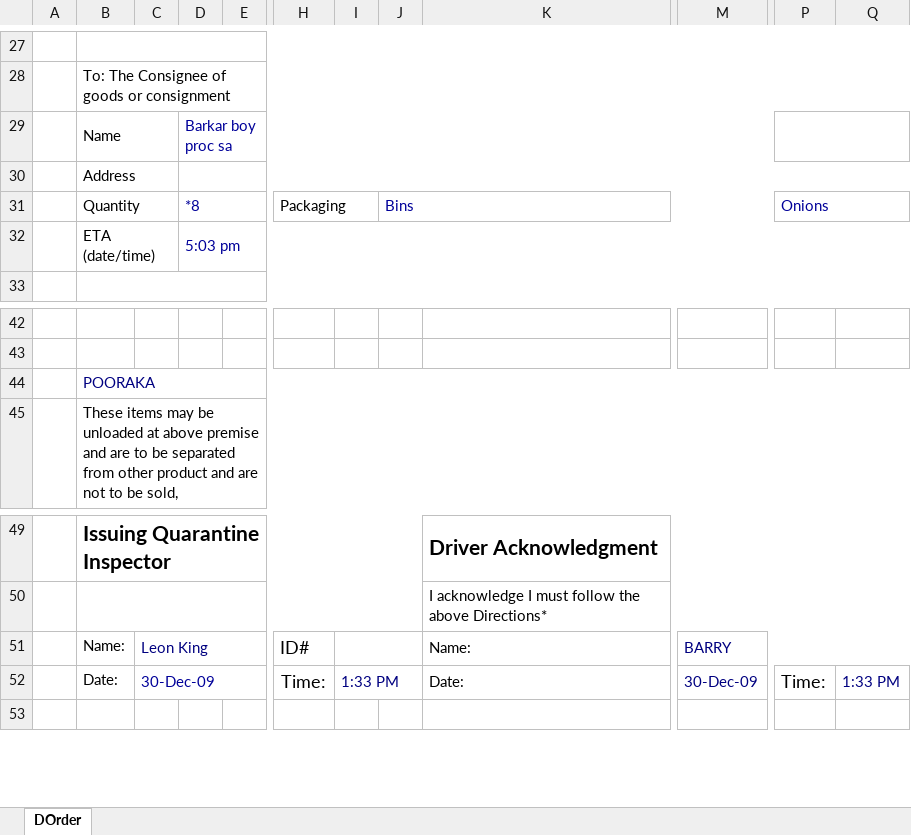
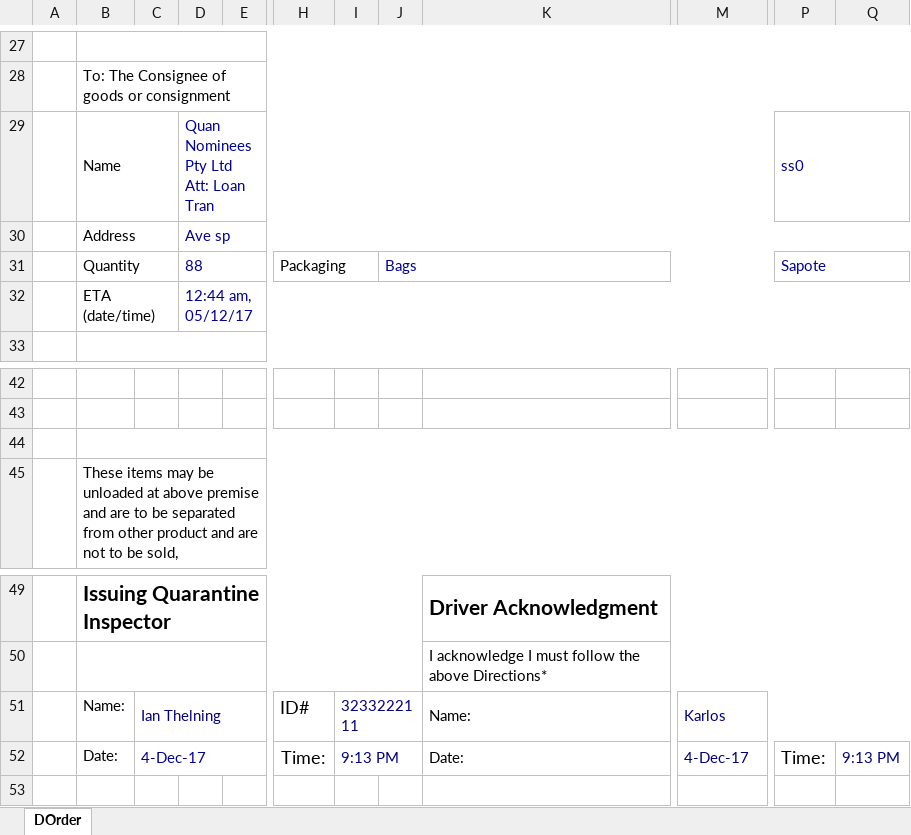
Before and after one commit to Blackpotch/QDO_Rev_17, an Excel workbook: QDO_Rev_17.xlsm, sheet DOrder, drawn as a sheet; only a part is shown, gaps mark what is left out; values as stored, in another font and other column widths than the file's, no borders; charts and pictures not drawn; the diff covers the shown part only; the diff names each change by its address in the sheet, - before the commit and + after, or states it on an @@ line.

```diff
--- a/QDO_Rev_17.xlsm (sheet DOrder)
+++ b/QDO_Rev_17.xlsm (sheet DOrder)
-D29: Barkar boy proc sa
+D29: Quan Nominees Pty Ltd Att: Loan Tran
-P29: (empty)
+P29: ss0
-D30: (empty)
+D30: Ave sp
-D31: *8
+D31: 88
-J31: Bins
+J31: Bags
-P31: Onions
+P31: Sapote
-D32: 5:03 pm
+D32: 12:44 am, 05/12/17
-B44: POORAKA
+B44: (empty)
-C51: Leon King
+C51: Ian Thelning
-I51: (empty)
+I51: 3233222111
-M51: BARRY
+M51: Karlos
-C52: 30-Dec-09
+C52: 4-Dec-17
-I52: 1:33 PM
+I52: 9:13 PM
-M52: 30-Dec-09
+M52: 4-Dec-17
-Q52: 1:33 PM
+Q52: 9:13 PM
```
Also changed, not shown: 1 added row, 6 removed rows, 10 edited cells, cell formats and merged cells elsewhere in this sheet, charts or pictures, 3 other files.
